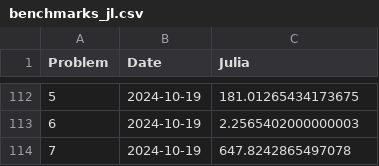
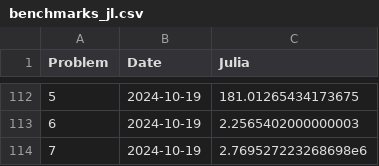
Before and after one commit to Brinkhuis/Euler, a CSV file: julia/benchmarks_jl.csv, drawn as a sheet; only a part is shown, gaps mark what is left out.

```diff
--- a/julia/benchmarks_jl.csv
+++ b/julia/benchmarks_jl.csv
@@ -113,2 +113,2 @@ Problem,Date,Julia
 6,2024-10-19,2.2565402000000003
-7,2024-10-19,647.8242865497078
+7,2024-10-19,2.769527223268698e6
```
Also changed, not shown: 2 other files.
